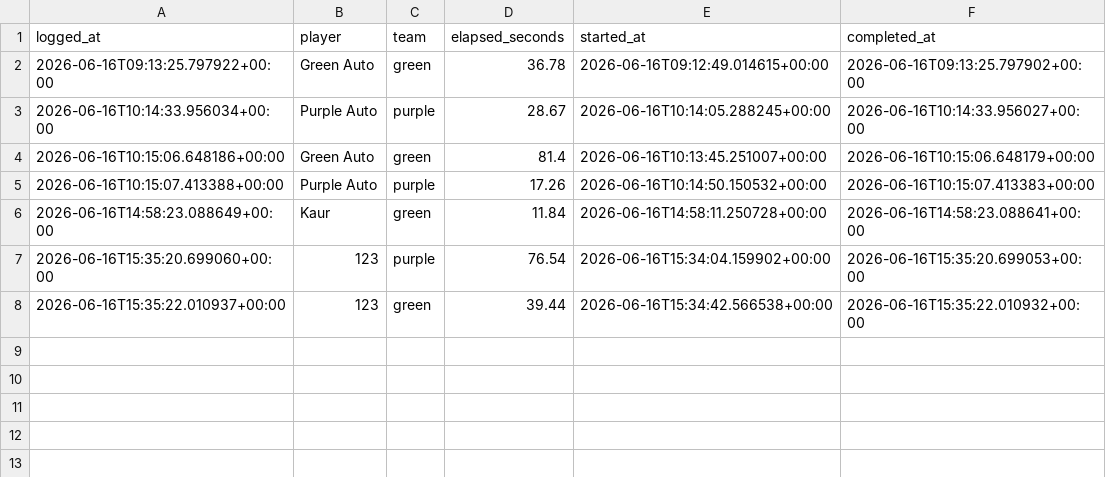
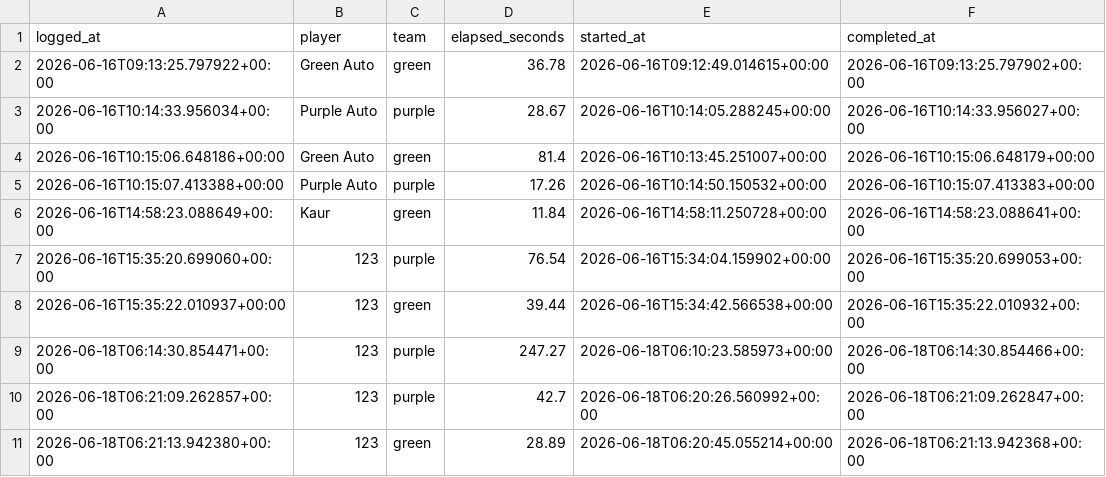
Before and after one commit to KKallas/HHH-gamemaster, a CSV file: sandboxes/gamemaster/prototypes/auto-pickup-game/auto-pickup-log.csv, drawn as a sheet; the diff names each change by its address in the sheet, - before the commit and + after, or states it on an @@ line.

Commit message:
Require player name confirmation for auto pickup

```diff
--- a/sandboxes/gamemaster/prototypes/auto-pickup-game/auto-pickup-log.csv
+++ b/sandboxes/gamemaster/prototypes/auto-pickup-game/auto-pickup-log.csv
+row 9: 2026-06-18T06:14:30.854471+00:00 | 123 | purple | 247.27 | 2026-06-18T06:10:23.585973+00:00 | 2026-06-18T06:14:30.854466+00:00
+row 10: 2026-06-18T06:21:09.262857+00:00 | 123 | purple | 42.7 | 2026-06-18T06:20:26.560992+00:00 | 2026-06-18T06:21:09.262847+00:00
+row 11: 2026-06-18T06:21:13.942380+00:00 | 123 | green | 28.89 | 2026-06-18T06:20:45.055214+00:00 | 2026-06-18T06:21:13.942368+00:00
```
Also changed, not shown: 6 other files.
